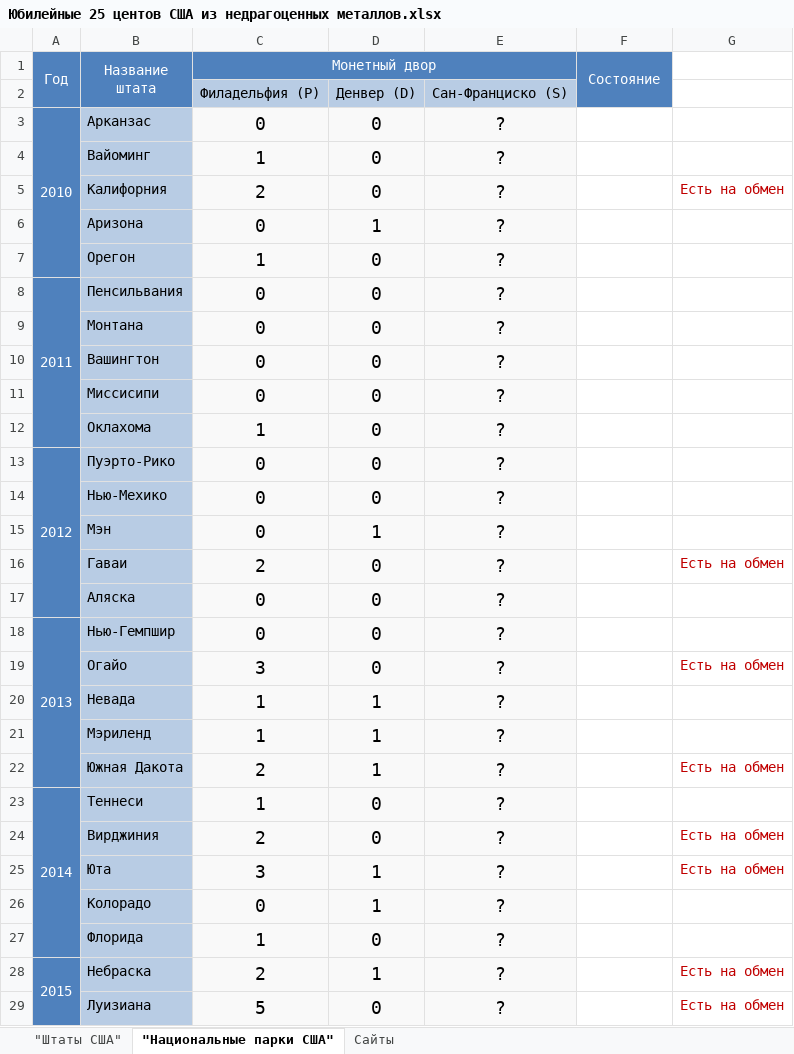
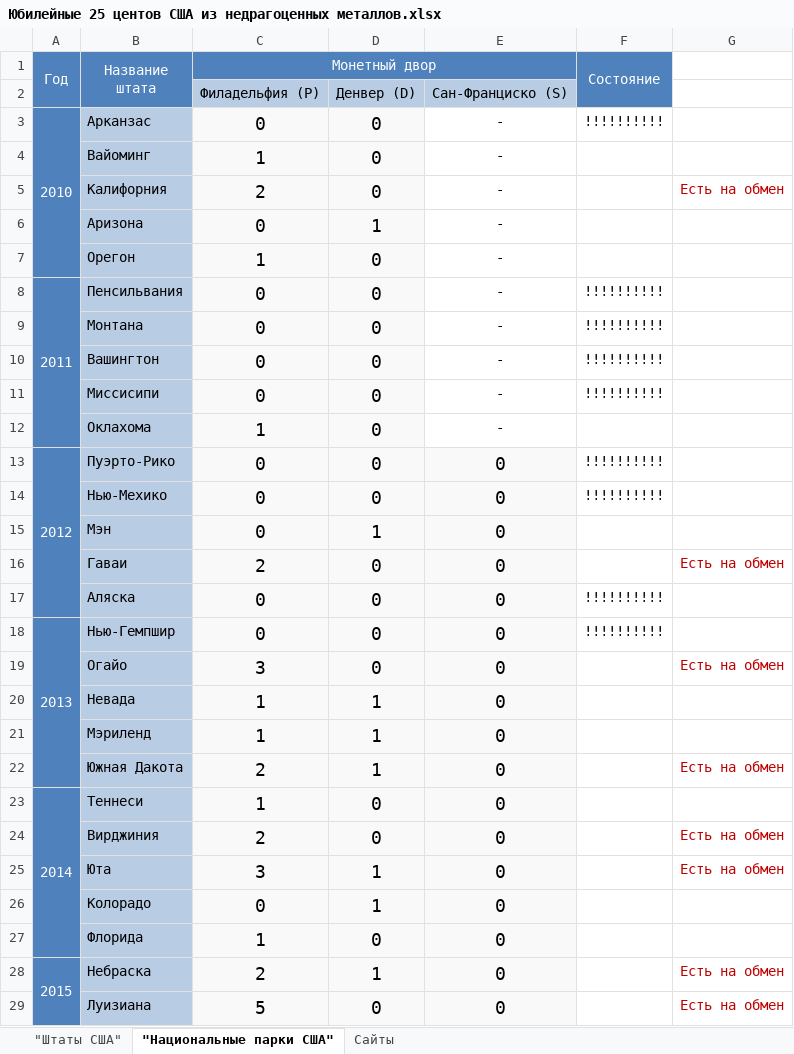
Before and after one commit to DartAlexator/CoinCollection, an Excel workbook: Collections/США/Юбилейные 25 центов США из недрагоценных металлов.xlsx, sheet "Национальные парки США", drawn as a sheet; only a part is shown; values as stored, in another font and other column widths than the file's, no borders; conditional formats not drawn; the diff covers the shown part only; the diff names each change by its address in the sheet, - before the commit and + after, or states it on an @@ line.

Commit message:
Добавлен монетный двор Сан-Франциско в "Национальные парки США"

```diff
--- a/Collections/США/Юбилейные 25 центов США из недрагоценных металлов.xlsx (sheet "Национальные парки США")
+++ b/Collections/США/Юбилейные 25 центов США из недрагоценных металлов.xlsx (sheet "Национальные парки США")
-E3:E12: ?
+E3:E12: -
-E3:E12 fill: #F9F9F9
+E3:E12 fill: none, text size: smaller
-F3 (Состояние): (empty)
+F3 (Состояние): !!!!!!!!!!
-F8:F11 (Состояние): (empty)
+F8:F11 (Состояние): !!!!!!!!!!
-E13:E29: ?
+E13:E29: 0
-F13:F14 (Состояние): (empty)
+F13:F14 (Состояние): !!!!!!!!!!
-F17:F18 (Состояние): (empty)
+F17:F18 (Состояние): !!!!!!!!!!
```
Also changed, not shown: 48 edited cells elsewhere in this sheet, formulas that keep their value.
